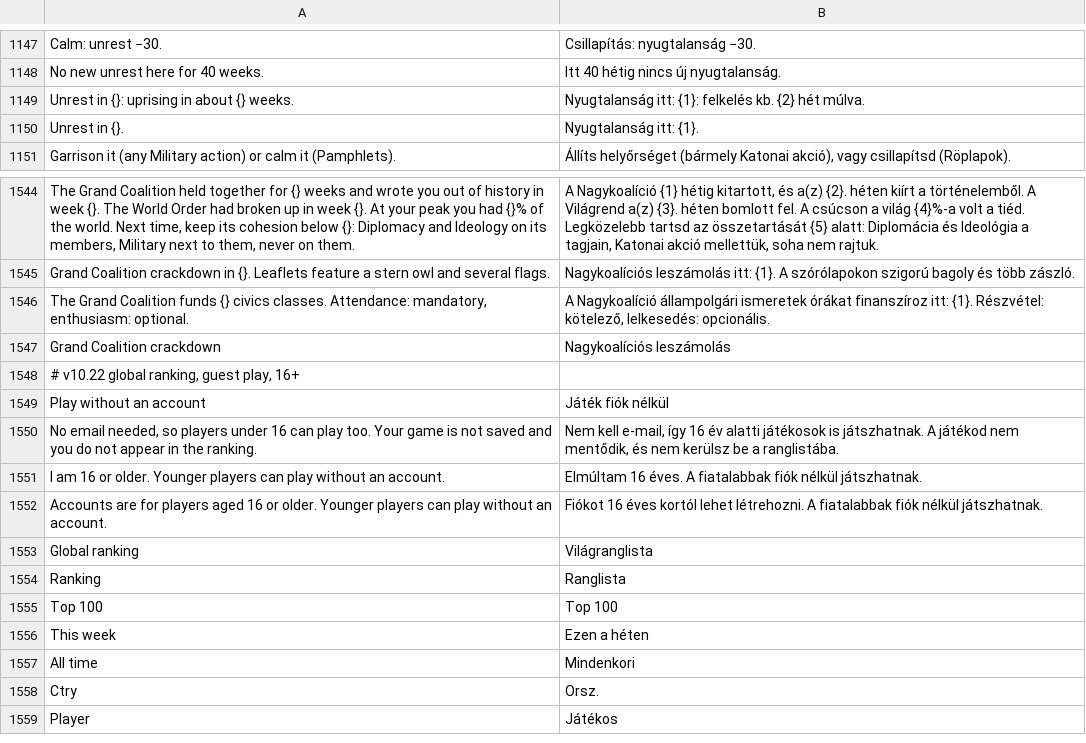
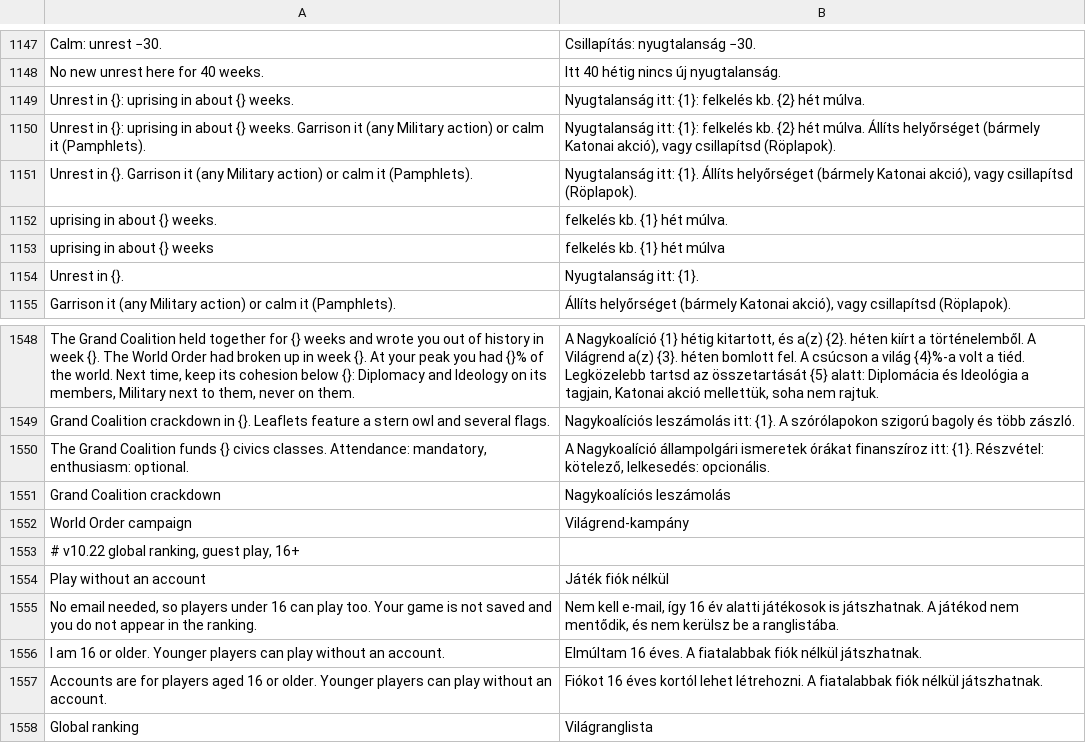
Before and after one commit to gaborwebmoney-art/global-ideology, a TSV file: i18n/hu.tsv, drawn as a sheet; only a part is shown, gaps mark what is left out; the shorter side is filled out with more unchanged rows; the diff names each change by its address in the sheet, - before the commit and + after, or states it on an @@ line.

```diff
--- a/i18n/hu.tsv
+++ b/i18n/hu.tsv
+row 1150: Unrest in {}: uprising in about {} weeks. Garrison it (any Military action) or calm it (Pamphlets). | Nyugtalanság itt: {1}: felkelés kb. {2} hét múlva. Állíts helyőrséget (bármely Katonai akció), vagy csillapítsd (Röplapok).
+row 1151: Unrest in {}. Garrison it (any Military action) or calm it (Pamphlets). | Nyugtalanság itt: {1}. Állíts helyőrséget (bármely Katonai akció), vagy csillapítsd (Röplapok).
+row 1152: uprising in about {} weeks. | felkelés kb. {1} hét múlva.
+row 1153: uprising in about {} weeks | felkelés kb. {1} hét múlva
+row 1552: World Order campaign | Világrend-kampány
```
Also changed, not shown: 18 other files.
